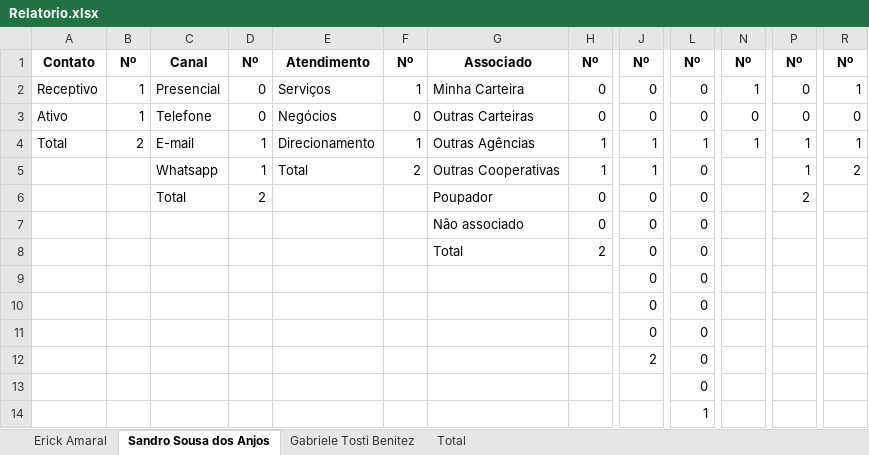
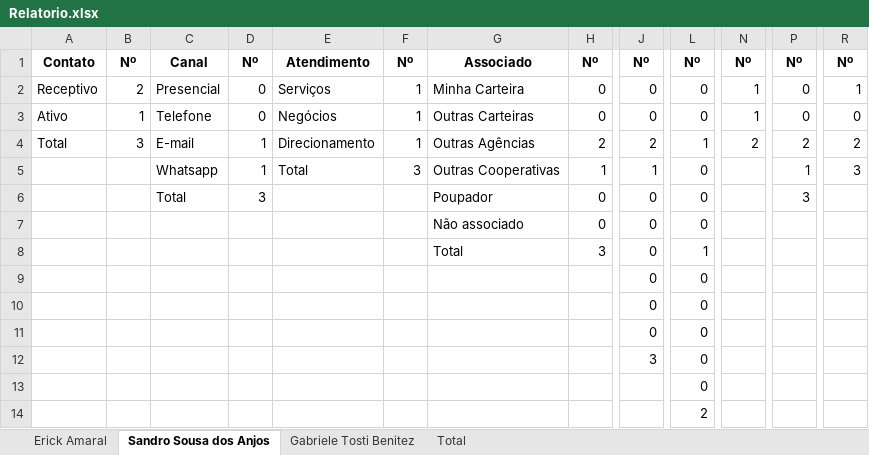
Before and after one commit to Erick-ode/SUPProject, an Excel workbook: files/csv_files/Relatorio.xlsx, sheet Sandro Sousa dos Anjos, drawn as a sheet; only a part is shown, gaps mark what is left out; values as stored, in another font and other column widths than the file's, no borders; the diff names each change by its address in the sheet, - before the commit and + after, or states it on an @@ line.

```diff
--- a/files/csv_files/Relatorio.xlsx (sheet Sandro Sousa dos Anjos)
+++ b/files/csv_files/Relatorio.xlsx (sheet Sandro Sousa dos Anjos)
-B2: 1
+B2: 2
-F3: 0
+F3: 1
-N3: 0
+N3: 1
-B4: 2
+B4: 3
-H4: 1
+H4: 2
-J4: 1
+J4: 2
-N4: 1
+N4: 2
-P4: 1
+P4: 2
-R4: 1
+R4: 2
-F5: 2
+F5: 3
-R5: 2
+R5: 3
-D6: 2
+D6: 3
-P6: 2
+P6: 3
-H8: 2
+H8: 3
-L8: 0
+L8: 1
-J12: 2
+J12: 3
-L14: 1
+L14: 2
```
Also changed, not shown: sheet Total, sheet Gabriele Tosti Benitez, 5 other files.
